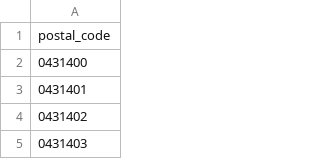
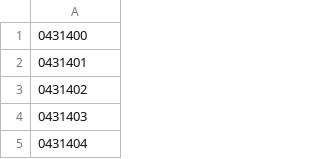
Before and after one commit to lowlevelware/ritou, a CSV file: ritou.csv, drawn as a sheet; only a part is shown; the shorter side is filled out with more unchanged rows.

Commit message:
Remove header

```diff
--- a/ritou.csv
+++ b/ritou.csv
@@ -1,2 +1 @@
-postal_code
 0431400
```
